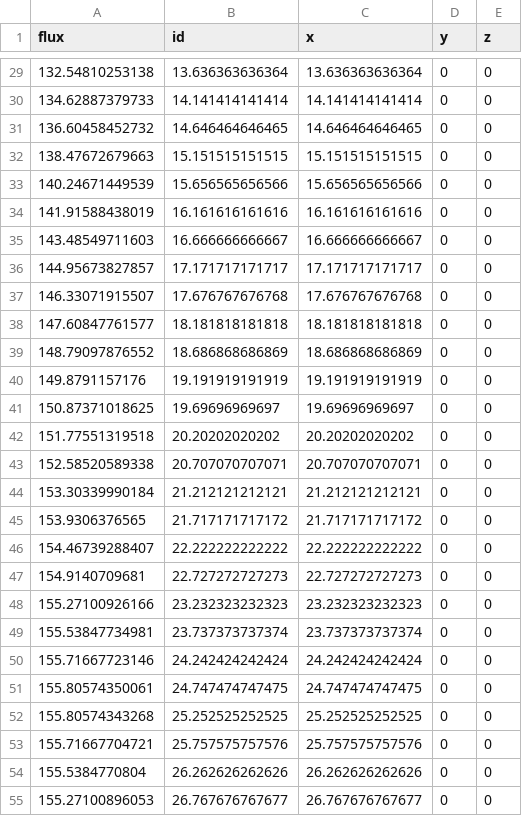
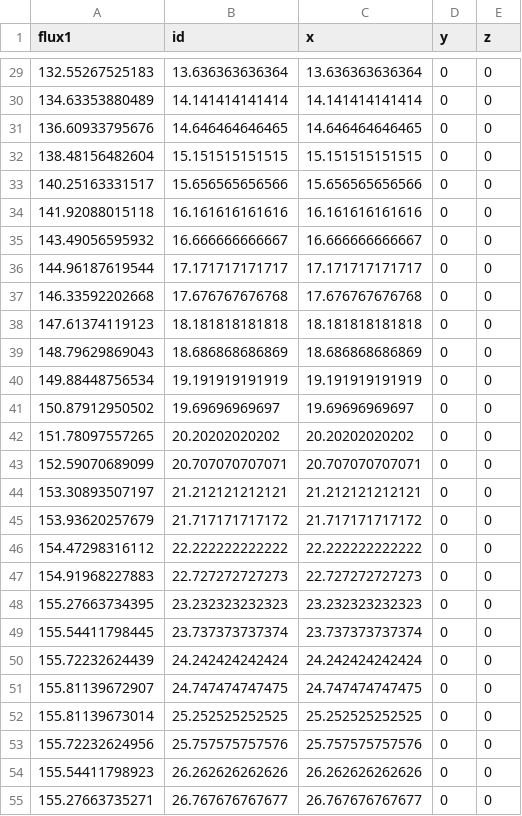
Before and after one commit to robfairh/npre555-cp03, a CSV file: sp3-diffusion/diff-1g-fixed_line_0001.csv, drawn as a sheet; only a part is shown, gaps mark what is left out; the diff covers the shown part only.

```diff
--- a/sp3-diffusion/diff-1g-fixed_line_0001.csv
+++ b/sp3-diffusion/diff-1g-fixed_line_0001.csv
@@ -1 +1 @@
-flux,id,x,y,z
+flux1,id,x,y,z
@@ -29,27 +29,27 @@ flux,id,x,y,z
-132.54810253138,13.636363636364,13.636363636364,0,0
-134.62887379733,14.141414141414,14.141414141414,0,0
-136.60458452732,14.646464646465,14.646464646465,0,0
-138.47672679663,15.151515151515,15.151515151515,0,0
-140.24671449539,15.656565656566,15.656565656566,0,0
-141.91588438019,16.161616161616,16.161616161616,0,0
-143.48549711603,16.666666666667,16.666666666667,0,0
-144.95673827857,17.171717171717,17.171717171717,0,0
-146.33071915507,17.676767676768,17.676767676768,0,0
-147.60847761577,18.181818181818,18.181818181818,0,0
-148.79097876552,18.686868686869,18.686868686869,0,0
-149.8791157176,19.191919191919,19.191919191919,0,0
-150.87371018625,19.69696969697,19.69696969697,0,0
-151.77551319518,20.20202020202,20.20202020202,0,0
-152.58520589338,20.707070707071,20.707070707071,0,0
-153.30339990184,21.212121212121,21.212121212121,0,0
-153.9306376565,21.717171717172,21.717171717172,0,0
-154.46739288407,22.222222222222,22.222222222222,0,0
-154.9140709681,22.727272727273,22.727272727273,0,0
-155.27100926166,23.232323232323,23.232323232323,0,0
-155.53847734981,23.737373737374,23.737373737374,0,0
-155.71667723146,24.242424242424,24.242424242424,0,0
-155.80574350061,24.747474747475,24.747474747475,0,0
-155.80574343268,25.252525252525,25.252525252525,0,0
-155.71667704721,25.757575757576,25.757575757576,0,0
-155.5384770804,26.262626262626,26.262626262626,0,0
-155.27100896053,26.767676767677,26.767676767677,0,0
+132.55267525183,13.636363636364,13.636363636364,0,0
+134.63353880489,14.141414141414,14.141414141414,0,0
+136.60933795676,14.646464646465,14.646464646465,0,0
+138.48156482604,15.151515151515,15.151515151515,0,0
+140.25163331517,15.656565656566,15.656565656566,0,0
+141.92088015118,16.161616161616,16.161616161616,0,0
+143.49056595932,16.666666666667,16.666666666667,0,0
+144.96187619544,17.171717171717,17.171717171717,0,0
+146.33592202668,17.676767676768,17.676767676768,0,0
+147.61374119123,18.181818181818,18.181818181818,0,0
+148.79629869043,18.686868686869,18.686868686869,0,0
+149.88448756534,19.191919191919,19.191919191919,0,0
+150.87912950502,19.69696969697,19.69696969697,0,0
+151.78097557265,20.20202020202,20.20202020202,0,0
+152.59070689099,20.707070707071,20.707070707071,0,0
+153.30893507197,21.212121212121,21.212121212121,0,0
+153.93620257679,21.717171717172,21.717171717172,0,0
+154.47298316112,22.222222222222,22.222222222222,0,0
+154.91968227883,22.727272727273,22.727272727273,0,0
+155.27663734395,23.232323232323,23.232323232323,0,0
+155.54411798445,23.737373737374,23.737373737374,0,0
+155.72232624439,24.242424242424,24.242424242424,0,0
+155.81139672907,24.747474747475,24.747474747475,0,0
+155.81139673014,25.252525252525,25.252525252525,0,0
+155.72232624956,25.757575757576,25.757575757576,0,0
+155.54411798923,26.262626262626,26.262626262626,0,0
+155.27663735271,26.767676767677,26.767676767677,0,0
```
Also changed, not shown: 73 edited cells elsewhere in this file, sp3-diffusion/diff-1g-crit_line_0001.csv, sp3-diffusion/sp3-1g-crit_line_0001.csv, 38 other files.
